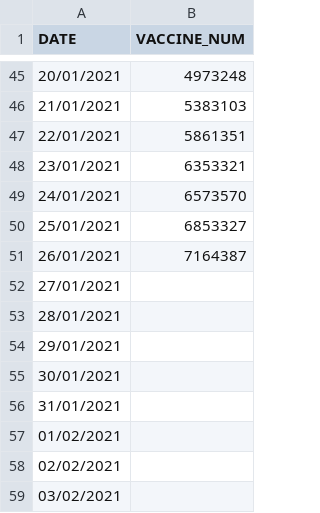
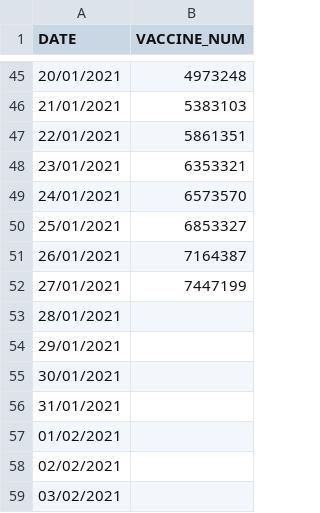
Before and after one commit to tedjh/tedjh.github.io, a CSV file: vaccines.csv, drawn as a sheet; only a part is shown, gaps mark what is left out.

Commit message:
Update vaccines.csv

```diff
--- a/vaccines.csv
+++ b/vaccines.csv
@@ -51,3 +51,3 @@ DATE,VACCINE_NUM
 26/01/2021,7164387
-27/01/2021,
+27/01/2021,7447199
 28/01/2021,
```
